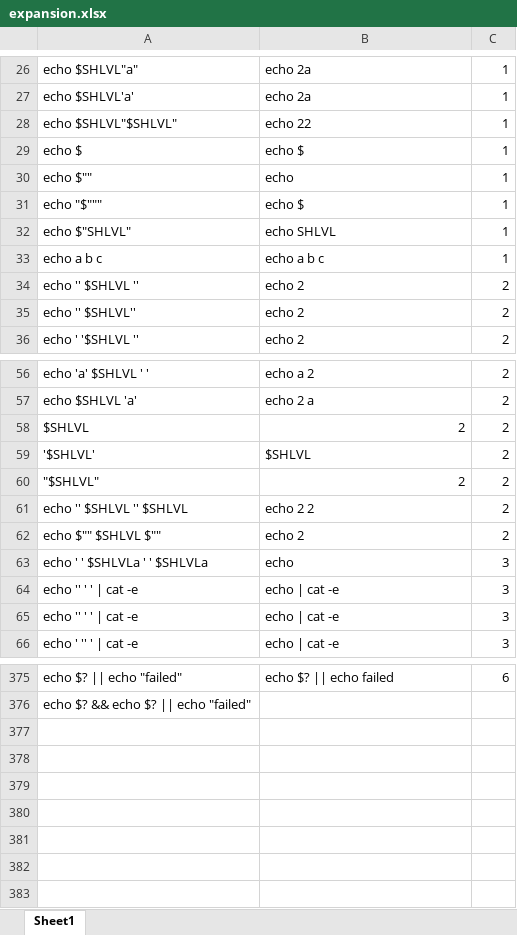
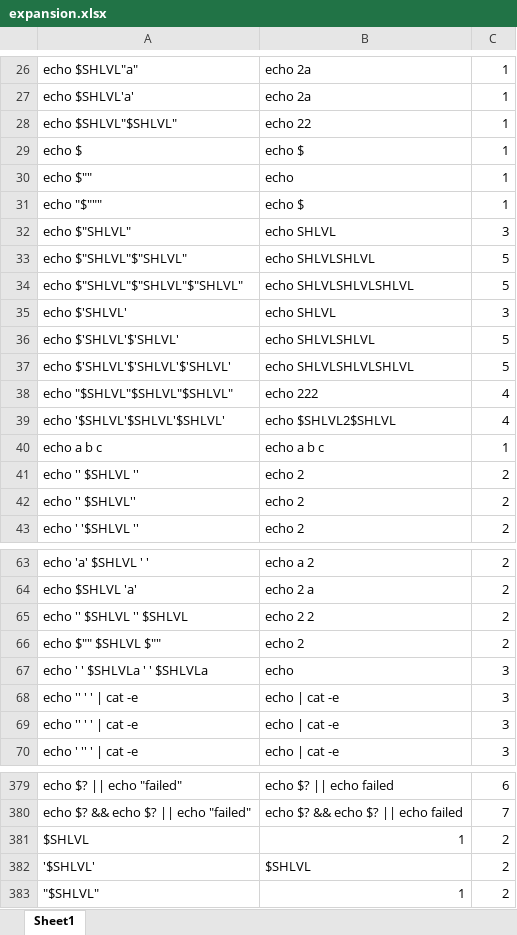
Before and after one commit to hadyawayda/minishell-tester, an Excel workbook: test_files/tokenization/expansion.xlsx, sheet Sheet1, drawn as a sheet; only a part is shown, gaps mark what is left out; values as stored, in another font and other column widths than the file's, no borders; removed rows and columns are numbered as before the commit, all else as after; the diff covers the shown part only; the diff names each change by its address in the sheet, - before the commit and + after, or states it on an @@ line.

```diff
--- a/test_files/tokenization/expansion.xlsx (sheet Sheet1)
+++ b/test_files/tokenization/expansion.xlsx (sheet Sheet1)
-C32: 1
+C32: 3
+row 33: echo $"SHLVL"$"SHLVL" | echo SHLVLSHLVL | 5
+row 34: echo $"SHLVL"$"SHLVL"$"SHLVL" | echo SHLVLSHLVLSHLVL | 5
+row 35: echo $'SHLVL' | echo SHLVL | 3
+row 36: echo $'SHLVL'$'SHLVL' | echo SHLVLSHLVL | 5
+row 37: echo $'SHLVL'$'SHLVL'$'SHLVL' | echo SHLVLSHLVLSHLVL | 5
+row 38: echo "$SHLVL"$SHLVL"$SHLVL" | echo 222 | 4
+row 39: echo '$SHLVL'$SHLVL'$SHLVL' | echo $SHLVL2$SHLVL | 4
-row 58: $SHLVL | 2 | 2
-row 60: "$SHLVL" | 2 | 2
-B380: (empty)
+B380: echo $? && echo $? || echo failed
-C380: (empty)
+C380: 7
+row 381: $SHLVL | 1 | 2
@@ row 59 moved to row 382: '$SHLVL' @@
+row 383: "$SHLVL" | 1 | 2
```
Also changed, not shown: other rows of this sheet.
